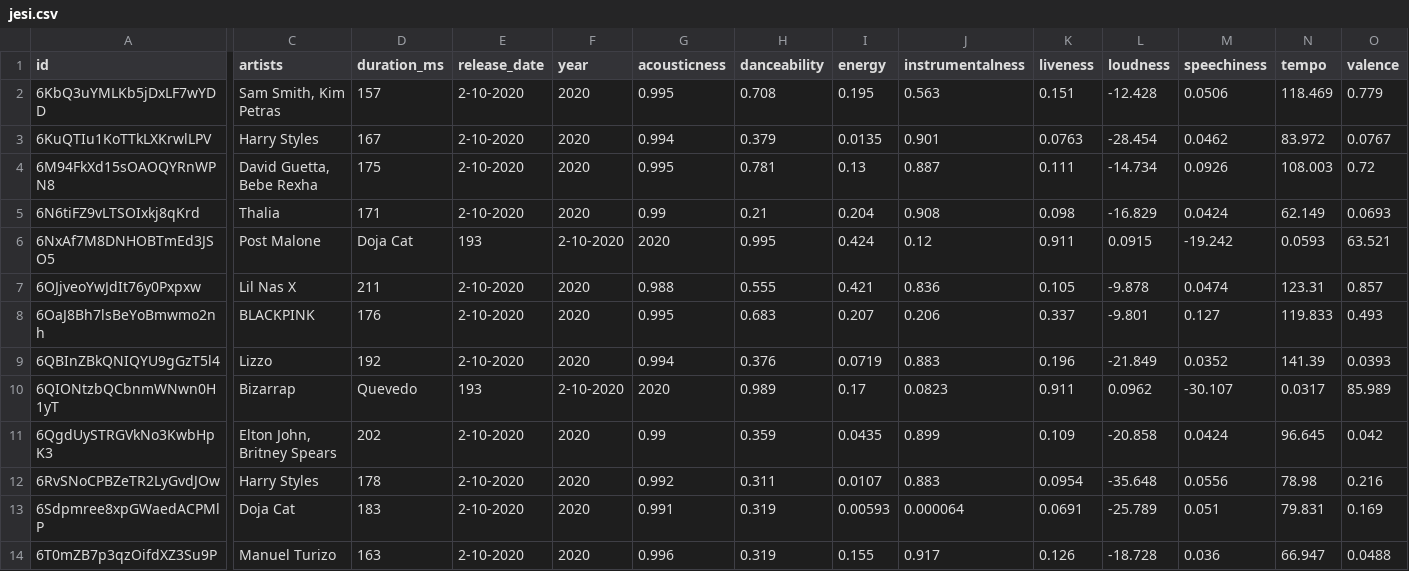
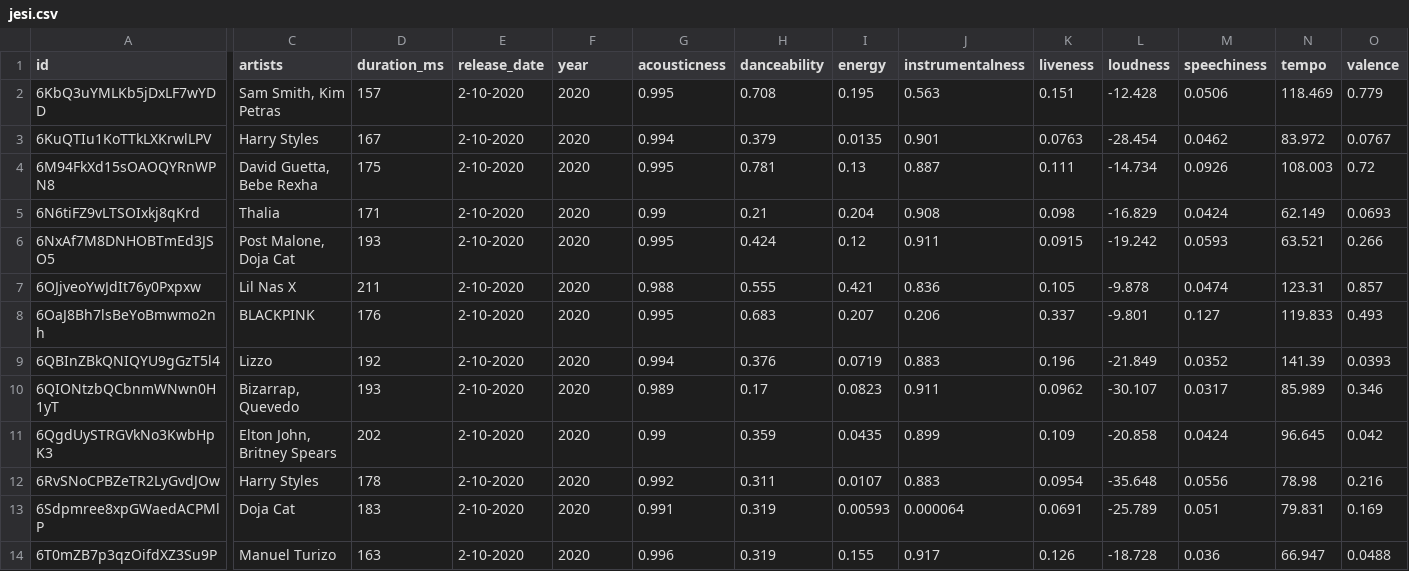
Before and after one commit to JesicaPalhua/TRABAJO, a CSV file: jesi.csv, drawn as a sheet; only a part is shown, gaps mark what is left out; the diff covers the shown part only; the diff names each change by its address in the sheet, - before the commit and + after, or states it on an @@ line.

```diff
--- a/jesi.csv
+++ b/jesi.csv
-C6 (artists): Post Malone
+C6 (artists): Post Malone, Doja Cat
-D6 (duration_ms): Doja Cat
+D6 (duration_ms): 193
-E6 (release_date): 193
+E6 (release_date): 2-10-2020
-F6 (year): 2-10-2020
+F6 (year): 2020
-G6 (acousticness): 2020
+G6 (acousticness): 0.995
-H6 (danceability): 0.995
+H6 (danceability): 0.424
-I6 (energy): 0.424
+I6 (energy): 0.12
-J6 (instrumentalness): 0.12
+J6 (instrumentalness): 0.911
-K6 (liveness): 0.911
+K6 (liveness): 0.0915
-L6 (loudness): 0.0915
+L6 (loudness): -19.242
-M6 (speechiness): -19.242
+M6 (speechiness): 0.0593
-N6 (tempo): 0.0593
+N6 (tempo): 63.521
-O6 (valence): 63.521
+O6 (valence): 0.266
-C10 (artists): Bizarrap
+C10 (artists): Bizarrap, Quevedo
-D10 (duration_ms): Quevedo
+D10 (duration_ms): 193
-E10 (release_date): 193
+E10 (release_date): 2-10-2020
-F10 (year): 2-10-2020
+F10 (year): 2020
-G10 (acousticness): 2020
+G10 (acousticness): 0.989
-H10 (danceability): 0.989
+H10 (danceability): 0.17
-I10 (energy): 0.17
+I10 (energy): 0.0823
-J10 (instrumentalness): 0.0823
+J10 (instrumentalness): 0.911
-K10 (liveness): 0.911
+K10 (liveness): 0.0962
-L10 (loudness): 0.0962
+L10 (loudness): -30.107
-M10 (speechiness): -30.107
+M10 (speechiness): 0.0317
-N10 (tempo): 0.0317
+N10 (tempo): 85.989
-O10 (valence): 85.989
+O10 (valence): 0.346
```
Also changed, not shown: 64 edited cells elsewhere in this file.
